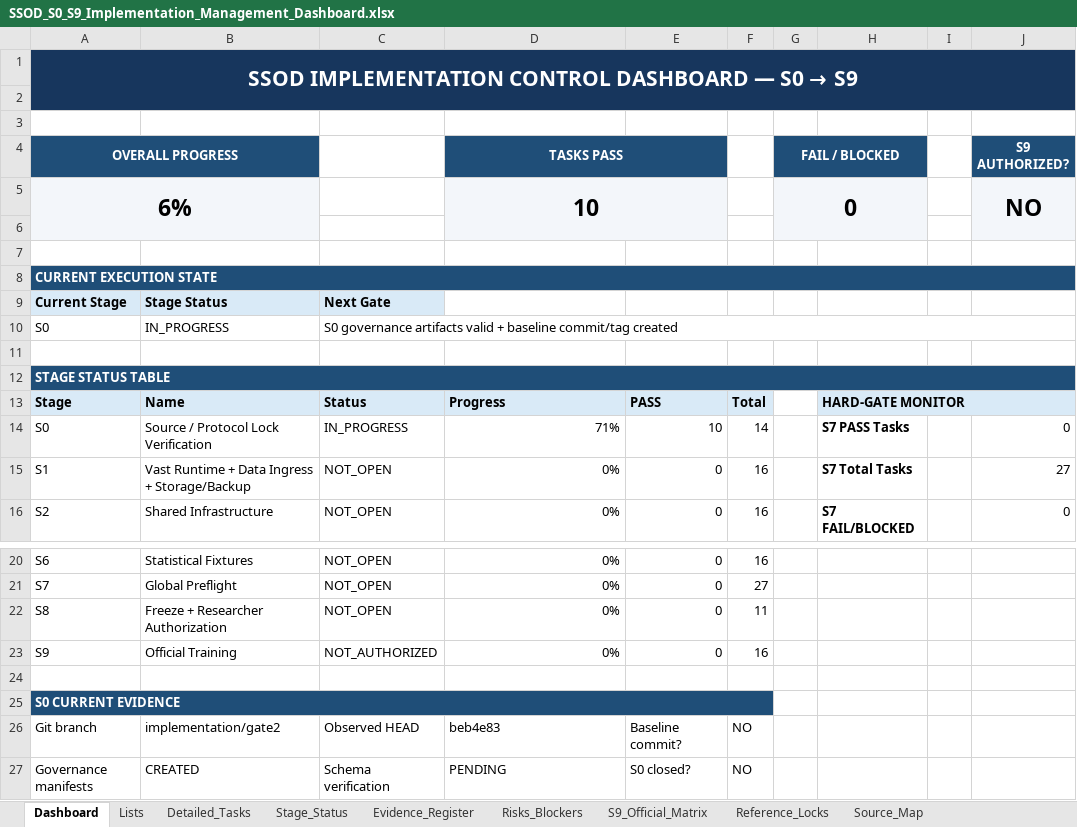
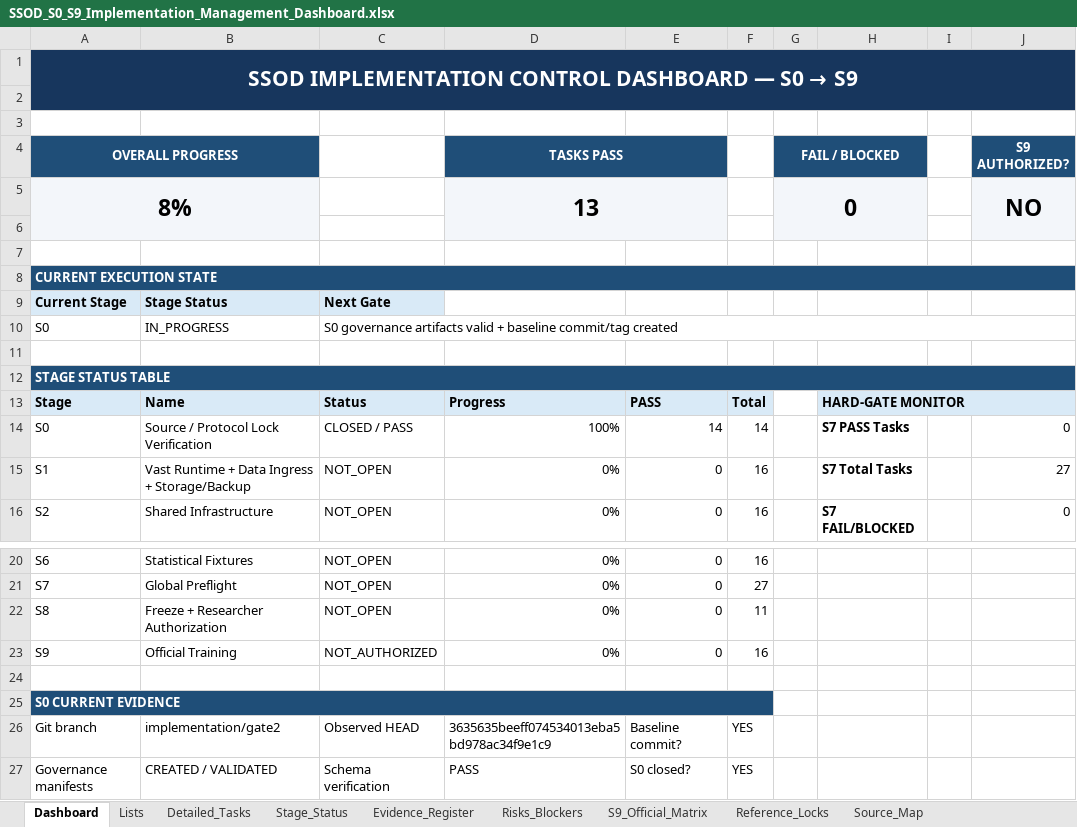
Before and after one commit to kelvinquach/ssl_detection_xray_v2, an Excel workbook: SSOD_S0_S9_Implementation_Management_Dashboard.xlsx, sheet Dashboard, drawn as a sheet; only a part is shown, gaps mark what is left out; values as stored, in another font and other column widths than the file's, no borders; charts and pictures and conditional formats not drawn; the diff names each change by its address in the sheet, - before the commit and + after, or states it on an @@ line.

Commit message:
Close S0 source protocol lock verification

```diff
--- a/SSOD_S0_S9_Implementation_Management_Dashboard.xlsx (sheet Dashboard)
+++ b/SSOD_S0_S9_Implementation_Management_Dashboard.xlsx (sheet Dashboard)
-A5 (OVERALL PROGRESS): 6%
+A5 (OVERALL PROGRESS): 8%
-D5 (TASKS PASS): 10
+D5 (TASKS PASS): 13
-C14: IN_PROGRESS
+C14: CLOSED / PASS
-D14 (TASKS PASS): 71%
+D14 (TASKS PASS): 100%
-E14: 10
+E14: 14
-D26 (TASKS PASS): beb4e83
+D26 (TASKS PASS): 3635635beeff074534013eba5bd978ac34f9e1c9
-F26:F27: NO
+F26:F27: YES
-B27: CREATED
+B27: CREATED / VALIDATED
-D27 (TASKS PASS): PENDING
+D27 (TASKS PASS): PASS
```
Also changed, not shown: sheet Evidence_Register, sheet Detailed_Tasks, sheet Stage_Status, formulas that keep their value, charts or pictures.
